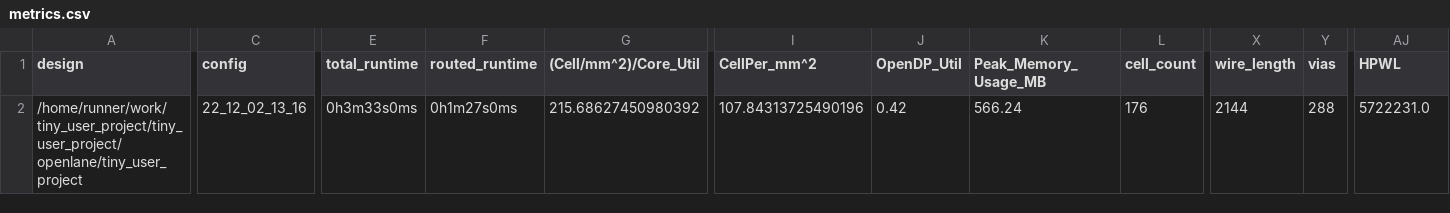
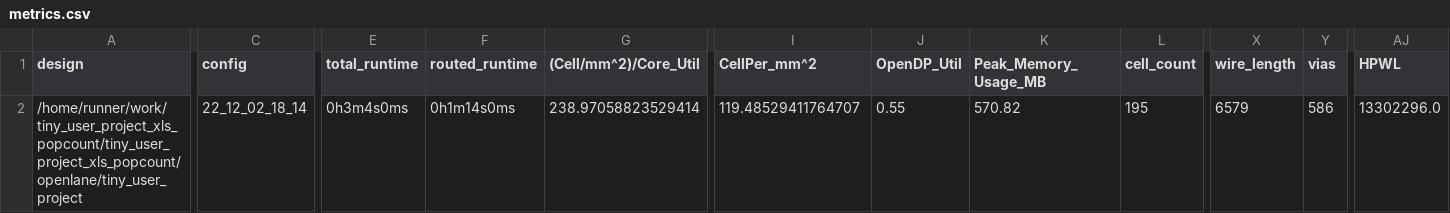
Before and after one commit to proppy/tiny_user_project_xls_popcount, a CSV file: signoff/tiny_user_project/metrics.csv, drawn as a sheet; only a part is shown, gaps mark what is left out; the diff covers the shown part only; the diff names each change by its address in the sheet, - before the commit and + after, or states it on an @@ line.

```diff
--- a/signoff/tiny_user_project/metrics.csv
+++ b/signoff/tiny_user_project/metrics.csv
-A2 (design): /home/runner/work/tiny_user_project/tiny_user_project/openlane/tiny_user_project
+A2 (design): /home/runner/work/tiny_user_project_xls_popcount/tiny_user_project_xls_popcount/openlane/tiny_user_project
-C2 (config): 22_12_02_13_16
+C2 (config): 22_12_02_18_14
-E2 (total_runtime): 0h3m33s0ms
+E2 (total_runtime): 0h3m4s0ms
-F2 (routed_runtime): 0h1m27s0ms
+F2 (routed_runtime): 0h1m14s0ms
-G2 ((Cell/mm^2)/Core_Util): 215.68627450980392
+G2 ((Cell/mm^2)/Core_Util): 238.97058823529414
-I2 (CellPer_mm^2): 107.84313725490196
+I2 (CellPer_mm^2): 119.48529411764707
-J2 (OpenDP_Util): 0.42
+J2 (OpenDP_Util): 0.55
-K2 (Peak_Memory_Usage_MB): 566.24
+K2 (Peak_Memory_Usage_MB): 570.82
-L2 (cell_count): 176
+L2 (cell_count): 195
-X2 (wire_length): 2144
+X2 (wire_length): 6579
-Y2 (vias): 288
+Y2 (vias): 586
-AJ2 (HPWL): 5722231.0
+AJ2 (HPWL): 13302296.0
```
Also changed, not shown: 16 edited cells elsewhere in this file, signoff/user_project_wrapper/metrics.csv, 22 other files.
